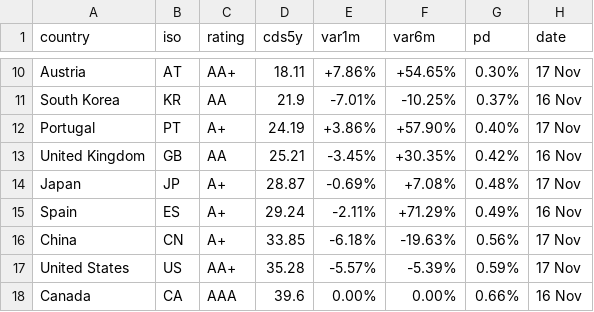
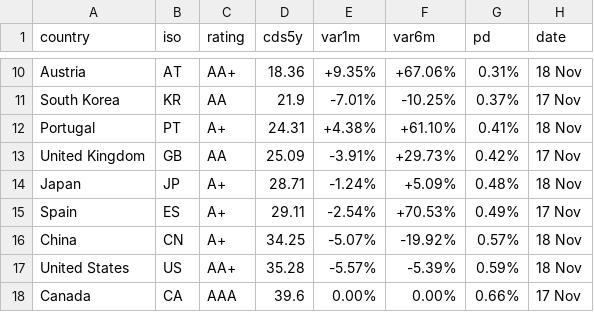
Before and after one commit to rafargb-tech/cds-panel, a CSV file: sovereign_cds.csv, drawn as a sheet; only a part is shown, gaps mark what is left out; the diff covers the shown part only; the diff names each change by its address in the sheet, - before the commit and + after, or states it on an @@ line.

```diff
--- a/sovereign_cds.csv
+++ b/sovereign_cds.csv
-D10 (cds5y): 18.11
+D10 (cds5y): 18.36
-E10 (var1m): +7.86%
+E10 (var1m): +9.35%
-F10 (var6m): +54.65%
+F10 (var6m): +67.06%
-G10 (pd): 0.30%
+G10 (pd): 0.31%
-H10 (date): 17 Nov
+H10 (date): 18 Nov
-H11 (date): 16 Nov
+H11 (date): 17 Nov
-D12 (cds5y): 24.19
+D12 (cds5y): 24.31
-E12 (var1m): +3.86%
+E12 (var1m): +4.38%
-F12 (var6m): +57.90%
+F12 (var6m): +61.10%
-G12 (pd): 0.40%
+G12 (pd): 0.41%
-H12 (date): 17 Nov
+H12 (date): 18 Nov
-D13 (cds5y): 25.21
+D13 (cds5y): 25.09
-E13 (var1m): -3.45%
+E13 (var1m): -3.91%
-F13 (var6m): +30.35%
+F13 (var6m): +29.73%
-H13 (date): 16 Nov
+H13 (date): 17 Nov
-D14 (cds5y): 28.87
+D14 (cds5y): 28.71
-E14 (var1m): -0.69%
+E14 (var1m): -1.24%
-F14 (var6m): +7.08%
+F14 (var6m): +5.09%
-H14 (date): 17 Nov
+H14 (date): 18 Nov
-D15 (cds5y): 29.24
+D15 (cds5y): 29.11
-E15 (var1m): -2.11%
+E15 (var1m): -2.54%
-F15 (var6m): +71.29%
+F15 (var6m): +70.53%
-H15 (date): 16 Nov
+H15 (date): 17 Nov
-D16 (cds5y): 33.85
+D16 (cds5y): 34.25
-E16 (var1m): -6.18%
+E16 (var1m): -5.07%
-F16 (var6m): -19.63%
+F16 (var6m): -19.92%
-G16 (pd): 0.56%
+G16 (pd): 0.57%
-H16:H17 (date): 17 Nov
+H16:H17 (date): 18 Nov
-H18 (date): 16 Nov
+H18 (date): 17 Nov
```
Also changed, not shown: 1 added row, 1 removed row and 87 edited cells elsewhere in this file, 3 other files.
